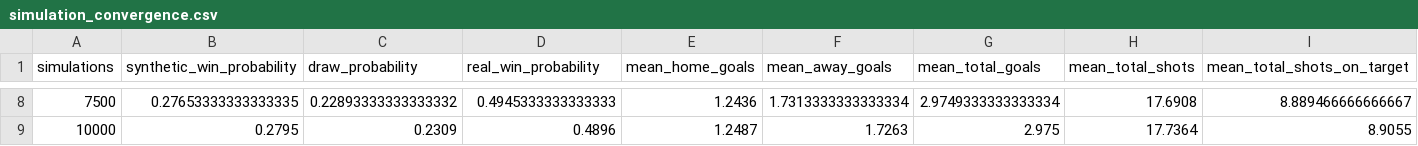
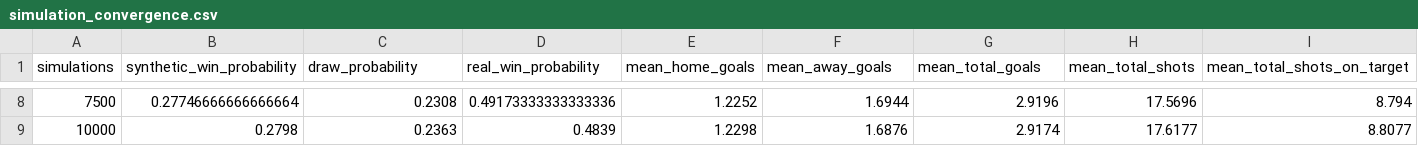
Before and after one commit to ViniciusCovas/synthetic-xi-2026, a CSV file: data/simulations/calibrated_v0_2/simulation_convergence.csv, drawn as a sheet; only a part is shown, gaps mark what is left out; the diff covers the shown part only; the diff names each change by its address in the sheet, - before the commit and + after, or states it on an @@ line.

```diff
--- a/data/simulations/calibrated_v0_2/simulation_convergence.csv
+++ b/data/simulations/calibrated_v0_2/simulation_convergence.csv
-B8 (synthetic_win_probability): 0.27653333333333335
+B8 (synthetic_win_probability): 0.27746666666666664
-C8 (draw_probability): 0.22893333333333332
+C8 (draw_probability): 0.2308
-D8 (real_win_probability): 0.4945333333333333
+D8 (real_win_probability): 0.49173333333333336
-E8 (mean_home_goals): 1.2436
+E8 (mean_home_goals): 1.2252
-F8 (mean_away_goals): 1.7313333333333334
+F8 (mean_away_goals): 1.6944
-G8 (mean_total_goals): 2.9749333333333334
+G8 (mean_total_goals): 2.9196
-H8 (mean_total_shots): 17.6908
+H8 (mean_total_shots): 17.5696
-I8 (mean_total_shots_on_target): 8.889466666666667
+I8 (mean_total_shots_on_target): 8.794
-B9 (synthetic_win_probability): 0.2795
+B9 (synthetic_win_probability): 0.2798
-C9 (draw_probability): 0.2309
+C9 (draw_probability): 0.2363
-D9 (real_win_probability): 0.4896
+D9 (real_win_probability): 0.4839
-E9 (mean_home_goals): 1.2487
+E9 (mean_home_goals): 1.2298
-F9 (mean_away_goals): 1.7263
+F9 (mean_away_goals): 1.6876
-G9 (mean_total_goals): 2.975
+G9 (mean_total_goals): 2.9174
-H9 (mean_total_shots): 17.7364
+H9 (mean_total_shots): 17.6177
-I9 (mean_total_shots_on_target): 8.9055
+I9 (mean_total_shots_on_target): 8.8077
```
Also changed, not shown: 56 edited cells elsewhere in this file, data/simulations/calibrated_v0_2/representative_match_timeline.csv, data/simulations/calibrated_v0_2/simulation_audit_sample_250.csv, 9 other files.
